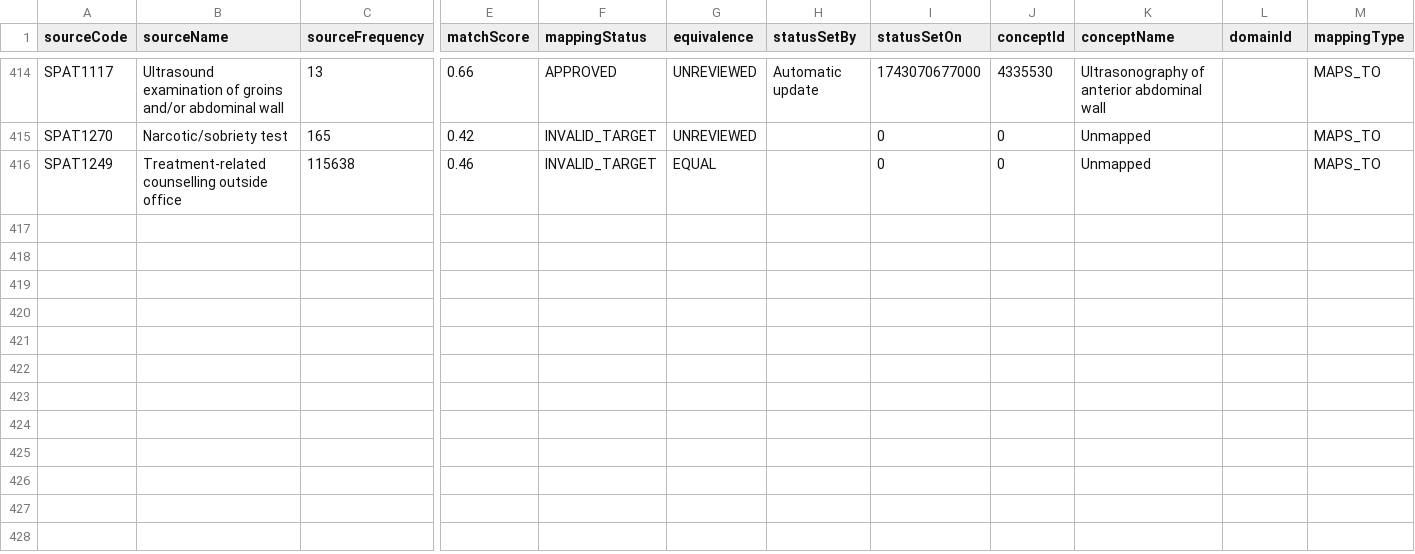
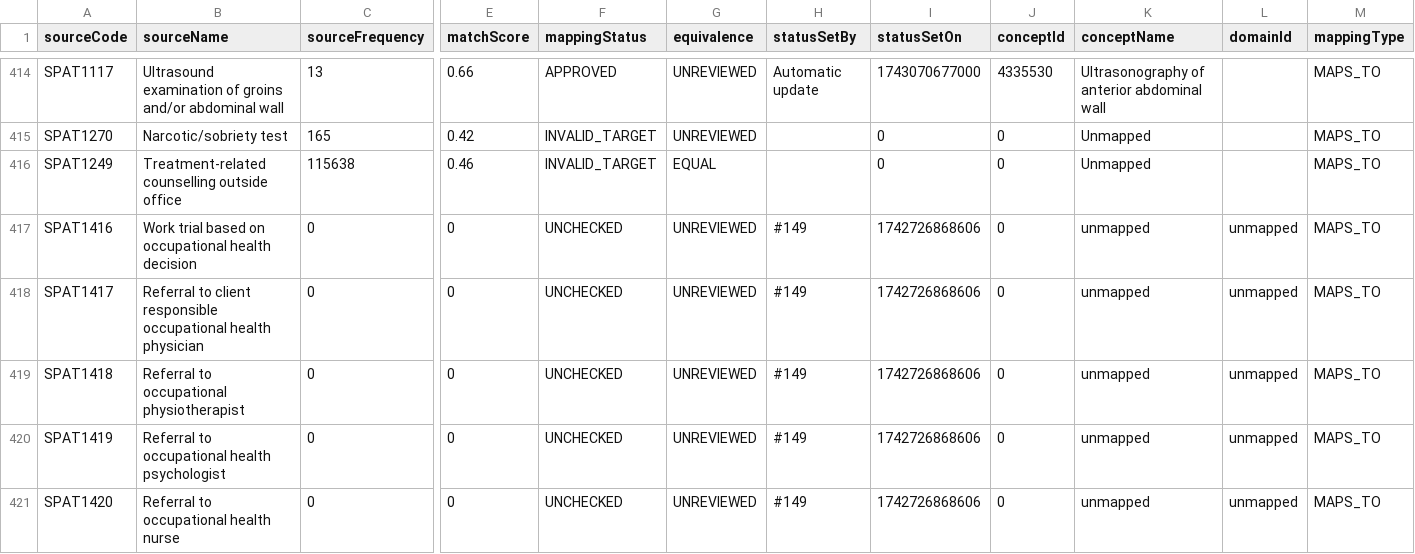
Before and after one commit to FinOMOP/FinOMOP_mappings, a CSV file: VOCABULARIES/SPAT/SPAT.usagi.csv, drawn as a sheet; only a part is shown, gaps mark what is left out; rows hold the shown columns only; the diff names each change by its address in the sheet, - before the commit and + after, or states it on an @@ line.

```diff
--- a/VOCABULARIES/SPAT/SPAT.usagi.csv
+++ b/VOCABULARIES/SPAT/SPAT.usagi.csv
+row 417: SPAT1416 | Work trial based on occupational health decision | 0 | 0 | UNCHECKED | UNREVIEWED | #149 | 1742726868606 | 0 | unmapped | unmapped | MAPS_TO
+row 418: SPAT1417 | Referral to client responsible occupational health physician | 0 | 0 | UNCHECKED | UNREVIEWED | #149 | 1742726868606 | 0 | unmapped | unmapped | MAPS_TO
+row 419: SPAT1418 | Referral to occupational physiotherapist | 0 | 0 | UNCHECKED | UNREVIEWED | #149 | 1742726868606 | 0 | unmapped | unmapped | MAPS_TO
+row 420: SPAT1419 | Referral to occupational health psychologist | 0 | 0 | UNCHECKED | UNREVIEWED | #149 | 1742726868606 | 0 | unmapped | unmapped | MAPS_TO
+row 421: SPAT1420 | Referral to occupational health nurse | 0 | 0 | UNCHECKED | UNREVIEWED | #149 | 1742726868606 | 0 | unmapped | unmapped | MAPS_TO
```
Also changed, not shown: 1 other file.
